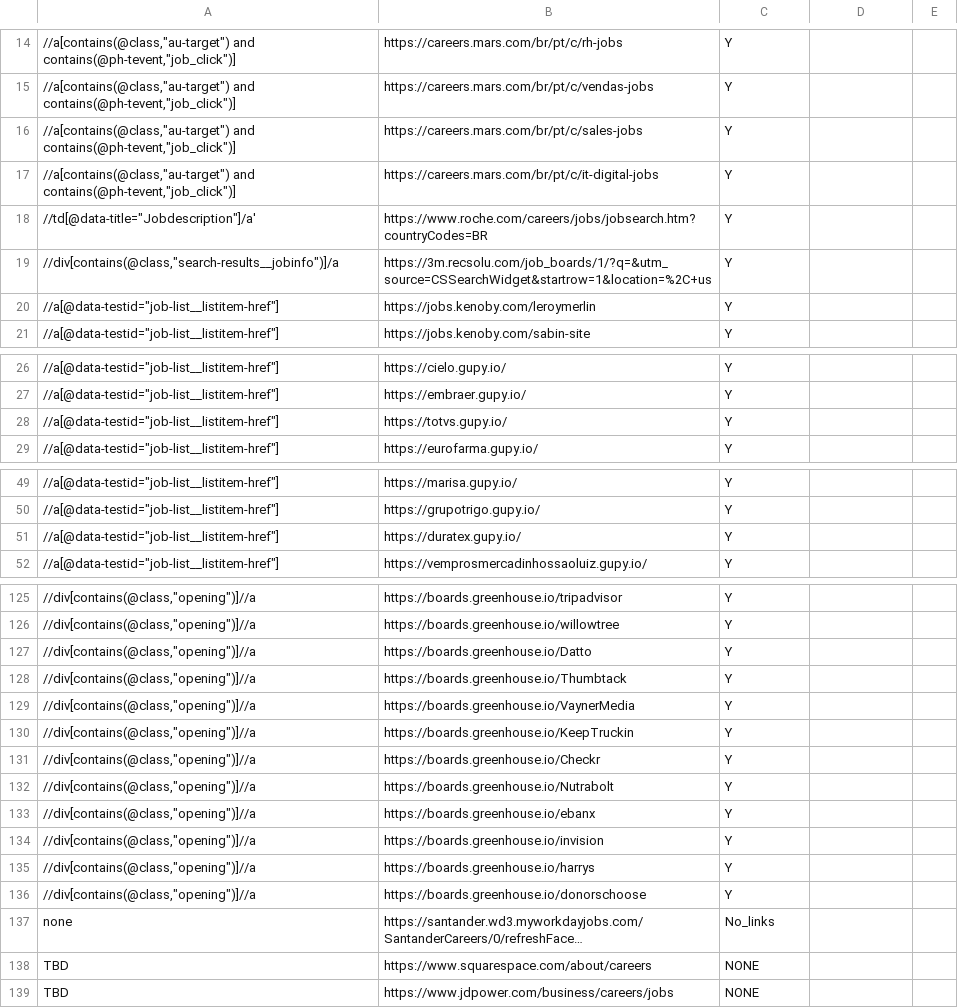
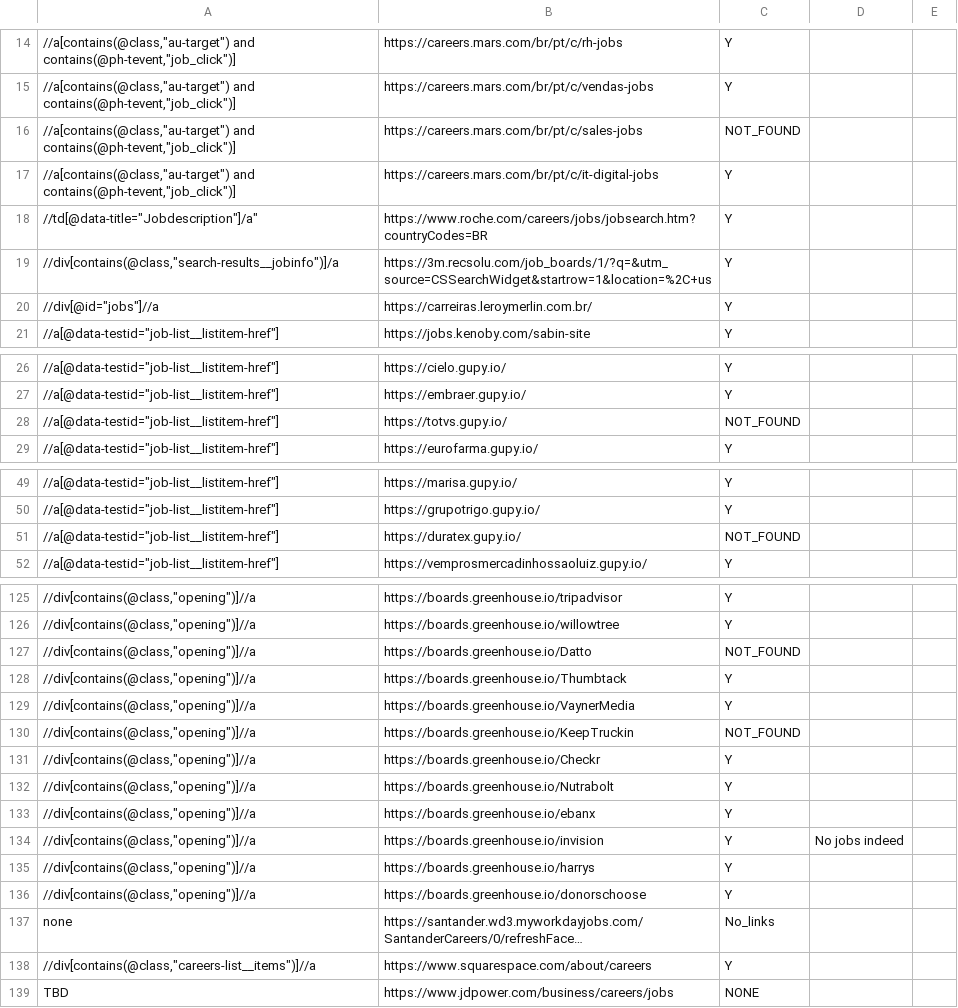
Before and after one commit to douglasdcm/search-jobs, a CSV file: src/crawler/companies_data.csv, drawn as a sheet; only a part is shown, gaps mark what is left out; long unchanged cells end in …; the diff covers the shown part only; the diff names each change by its address in the sheet, - before the commit and + after, or states it on an @@ line.

```diff
--- a/src/crawler/companies_data.csv
+++ b/src/crawler/companies_data.csv
-C16: Y
+C16: NOT_FOUND
-A18: //td[@data-title="Jobdescription"]/a'
+A18: //td[@data-title="Jobdescription"]/a"
-A20: //a[@data-testid="job-list__listitem-href"]
+A20: //div[@id="jobs"]//a
-B20: https://jobs.kenoby.com/leroymerlin
+B20: https://carreiras.leroymerlin.com.br/
-C28: Y
+C28: NOT_FOUND
-C51: Y
+C51: NOT_FOUND
-C127: Y
+C127: NOT_FOUND
-C130: Y
+C130: NOT_FOUND
-D134: (empty)
+D134: No jobs indeed
-A138: TBD
+A138: //div[contains(@class,"careers-list__items")]//a
-C138: NONE
+C138: Y
```
Also changed, not shown: 2 added rows, 1 removed row and 30 edited cells elsewhere in this file.
